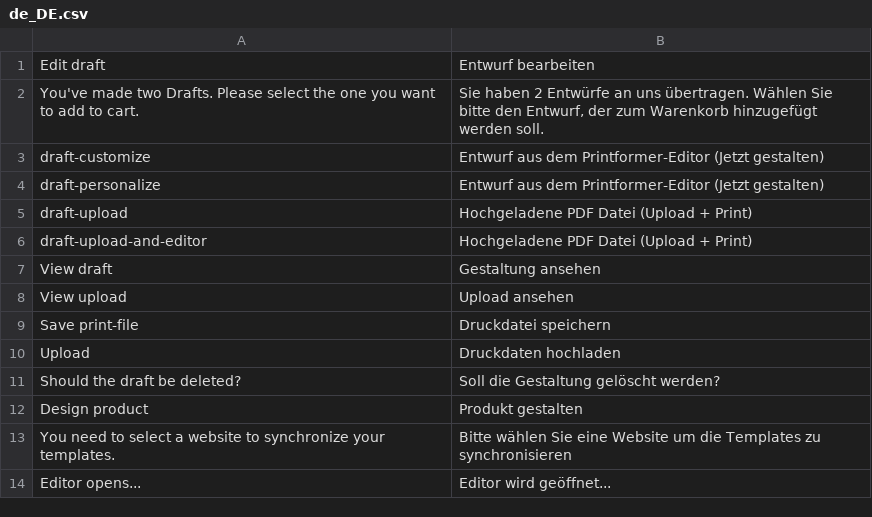
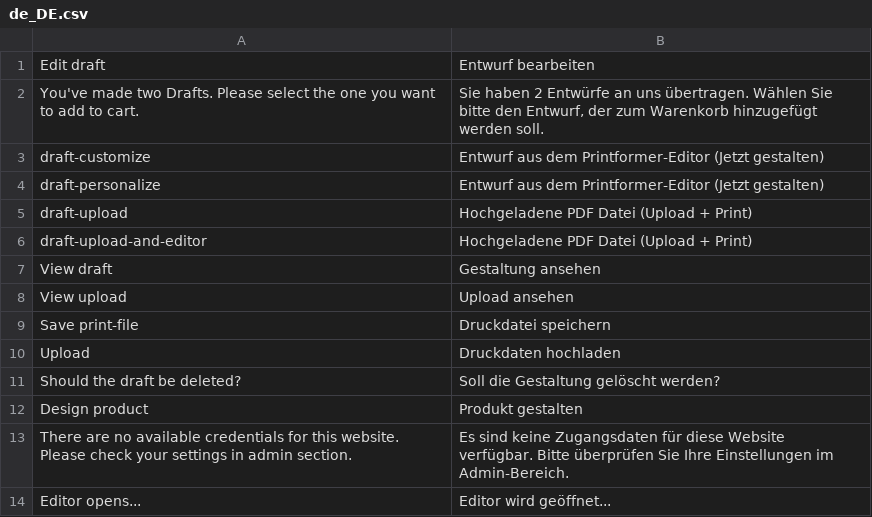
Before and after one commit to risscsolutions/printformer-magento-2, a CSV file: i18n/de_DE.csv, drawn as a sheet; removed rows and columns are numbered as before the commit, all else as after; the diff names each change by its address in the sheet, - before the commit and + after, or states it on an @@ line.

Commit message:
Add new warning message incl. translation¯ for empty api-key case when sync-api is executed

```diff
--- a/i18n/de_DE.csv
+++ b/i18n/de_DE.csv
-row 13: You need to select a website to synchronize your templates. | Bitte wählen Sie eine Website um die Templates zu synchronisieren
+row 13: There are no available credentials for this website. Please check your settings in admin section. | Es sind keine Zugangsdaten für diese Website verfügbar. Bitte überprüfen Sie Ihre Einstellungen im Admin-Bereich.
```
Also changed, not shown: 1 other file.
